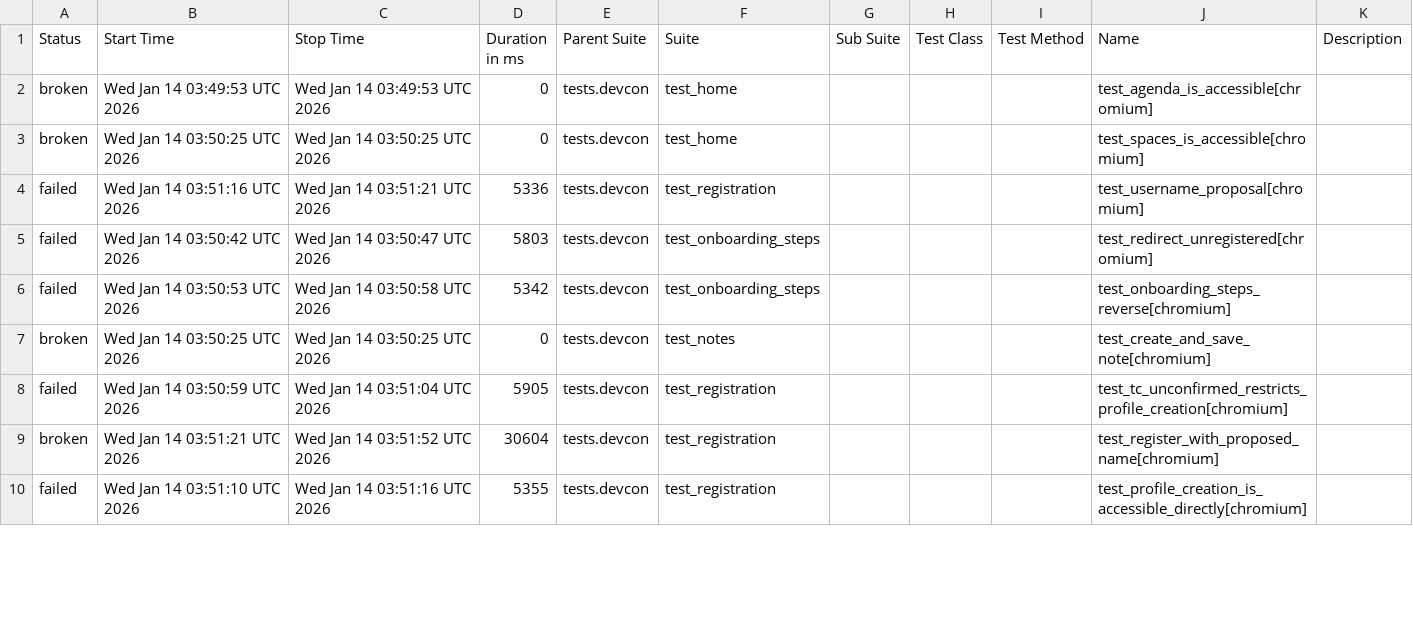
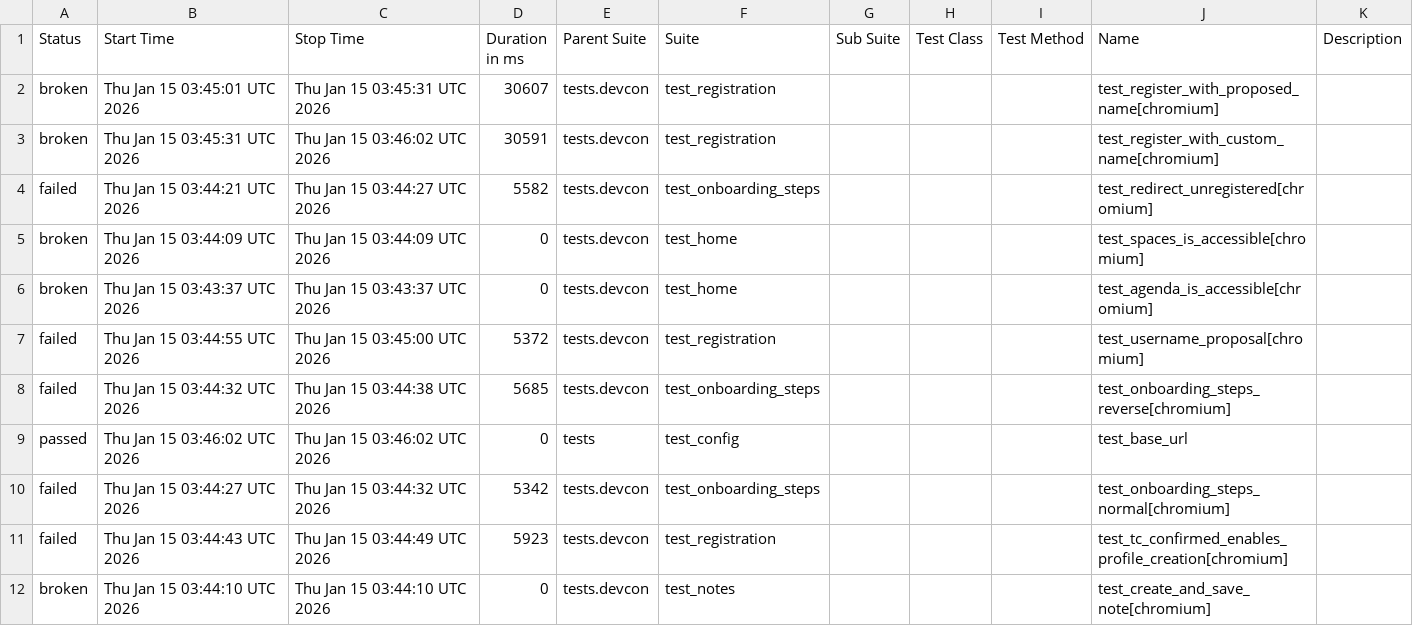
Before and after one commit to andrea-055/devcon_smoke_test, a CSV file: ETH.limo/data/suites.csv, drawn as a sheet; only a part is shown; the diff covers the shown part only.

```diff
--- a/ETH.limo/data/suites.csv
+++ b/ETH.limo/data/suites.csv
@@ -1,10 +1,12 @@
 "Status","Start Time","Stop Time","Duration in ms","Parent Suite","Suite","Sub Suite","Test Class","Test Method","Name","Description"
-"broken","Wed Jan 14 03:49:53 UTC 2026","Wed Jan 14 03:49:53 UTC 2026","0","tests.devcon","test_home","","","","test_agenda_is_accessible[chromium]",""
-"broken","Wed Jan 14 03:50:25 UTC 2026","Wed Jan 14 03:50:25 UTC 2026","0","tests.devcon","test_home","","","","test_spaces_is_accessible[chromium]",""
-"failed","Wed Jan 14 03:51:16 UTC 2026","Wed Jan 14 03:51:21 UTC 2026","5336","tests.devcon","test_registration","","","","test_username_proposal[chromium]",""
-"failed","Wed Jan 14 03:50:42 UTC 2026","Wed Jan 14 03:50:47 UTC 2026","5803","tests.devcon","test_onboarding_steps","","","","test_redirect_unregistered[chromium]",""
-"failed","Wed Jan 14 03:50:53 UTC 2026","Wed Jan 14 03:50:58 UTC 2026","5342","tests.devcon","test_onboarding_steps","","","","test_onboarding_steps_reverse[chromium]",""
-"broken","Wed Jan 14 03:50:25 UTC 2026","Wed Jan 14 03:50:25 UTC 2026","0","tests.devcon","test_notes","","","","test_create_and_save_note[chromium]",""
-"failed","Wed Jan 14 03:50:59 UTC 2026","Wed Jan 14 03:51:04 UTC 2026","5905","tests.devcon","test_registration","","","","test_tc_unconfirmed_restricts_profile_creation[chromium]",""
-"broken","Wed Jan 14 03:51:21 UTC 2026","Wed Jan 14 03:51:52 UTC 2026","30604","tests.devcon","test_registration","","","","test_register_with_proposed_name[chromium]",""
-"failed","Wed Jan 14 03:51:10 UTC 2026","Wed Jan 14 03:51:16 UTC 2026","5355","tests.devcon","test_registration","","","","test_profile_creation_is_accessible_directly[chromium]",""
+"broken","Thu Jan 15 03:45:01 UTC 2026","Thu Jan 15 03:45:31 UTC 2026","30607","tests.devcon","test_registration","","","","test_register_with_proposed_name[chromium]",""
+"broken","Thu Jan 15 03:45:31 UTC 2026","Thu Jan 15 03:46:02 UTC 2026","30591","tests.devcon","test_registration","","","","test_register_with_custom_name[chromium]",""
+"failed","Thu Jan 15 03:44:21 UTC 2026","Thu Jan 15 03:44:27 UTC 2026","5582","tests.devcon","test_onboarding_steps","","","","test_redirect_unregistered[chromium]",""
+"broken","Thu Jan 15 03:44:09 UTC 2026","Thu Jan 15 03:44:09 UTC 2026","0","tests.devcon","test_home","","","","test_spaces_is_accessible[chromium]",""
+"broken","Thu Jan 15 03:43:37 UTC 2026","Thu Jan 15 03:43:37 UTC 2026","0","tests.devcon","test_home","","","","test_agenda_is_accessible[chromium]",""
+"failed","Thu Jan 15 03:44:55 UTC 2026","Thu Jan 15 03:45:00 UTC 2026","5372","tests.devcon","test_registration","","","","test_username_proposal[chromium]",""
+"failed","Thu Jan 15 03:44:32 UTC 2026","Thu Jan 15 03:44:38 UTC 2026","5685","tests.devcon","test_onboarding_steps","","","","test_onboarding_steps_reverse[chromium]",""
+"passed","Thu Jan 15 03:46:02 UTC 2026","Thu Jan 15 03:46:02 UTC 2026","0","tests","test_config","","","","test_base_url",""
+"failed","Thu Jan 15 03:44:27 UTC 2026","Thu Jan 15 03:44:32 UTC 2026","5342","tests.devcon","test_onboarding_steps","","","","test_onboarding_steps_normal[chromium]",""
+"failed","Thu Jan 15 03:44:43 UTC 2026","Thu Jan 15 03:44:49 UTC 2026","5923","tests.devcon","test_registration","","","","test_tc_confirmed_enables_profile_creation[chromium]",""
+"broken","Thu Jan 15 03:44:10 UTC 2026","Thu Jan 15 03:44:10 UTC 2026","0","tests.devcon","test_notes","","","","test_create_and_save_note[chromium]",""
```
Also changed, not shown: 2 removed rows and 12 edited cells elsewhere in this file, 54 other files.
